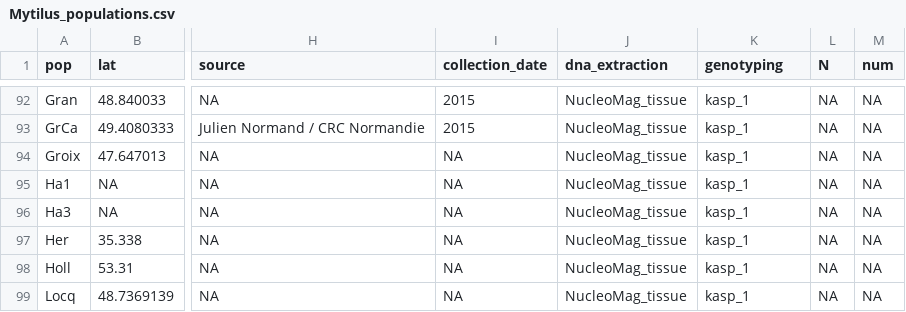
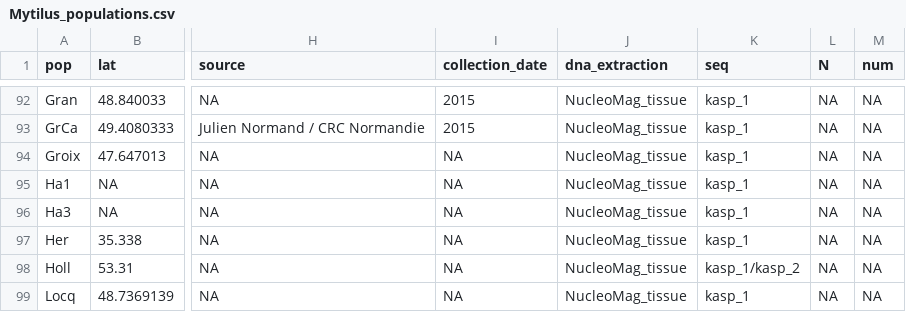
Before and after one commit to alxsimon/Database_Mytilus, a CSV file: Mytilus_populations.csv, drawn as a sheet; only a part is shown, gaps mark what is left out; the diff covers the shown part only; the diff names each change by its address in the sheet, - before the commit and + after, or states it on an @@ line.

Commit message:
Curation of duplicated populations between experiments + change column name genotyping -> seq in populations file.

```diff
--- a/Mytilus_populations.csv
+++ b/Mytilus_populations.csv
-K1: genotyping
+K1: seq
-K98 (seq): kasp_1
+K98 (seq): kasp_1/kasp_2
```
Also changed, not shown: 9 removed rows and 10 edited cells elsewhere in this file, 1 other file.
